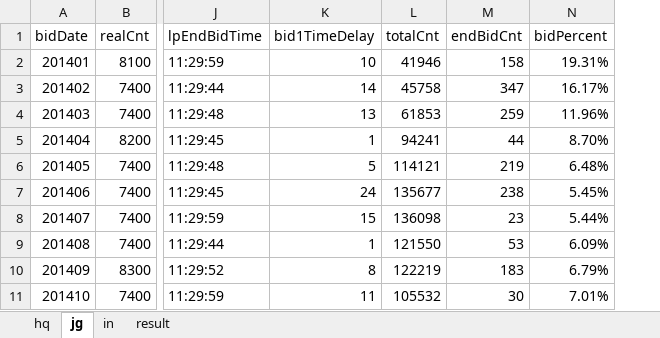
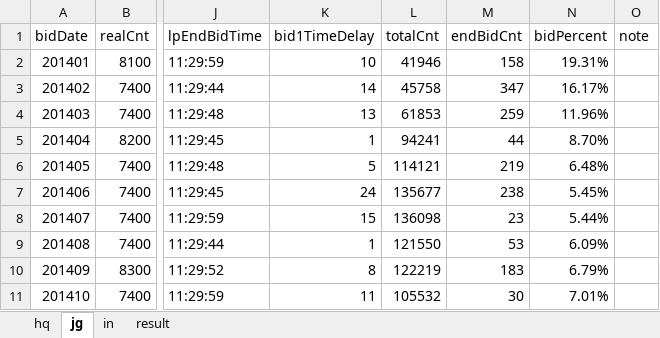
Before and after one commit to xpint/jpppriceana, an Excel workbook: jpp60.xlsx, sheet jg, drawn as a sheet; only a part is shown, gaps mark what is left out; values as stored, in another font and other column widths than the file's, no cell formats; the diff names each change by its address in the sheet, - before the commit and + after, or states it on an @@ line.

```diff
--- a/jpp60.xlsx (sheet jg)
+++ b/jpp60.xlsx (sheet jg)
+column O (note), empty
```
Also changed, not shown: sheet hq, cell formats, hidden cells.
